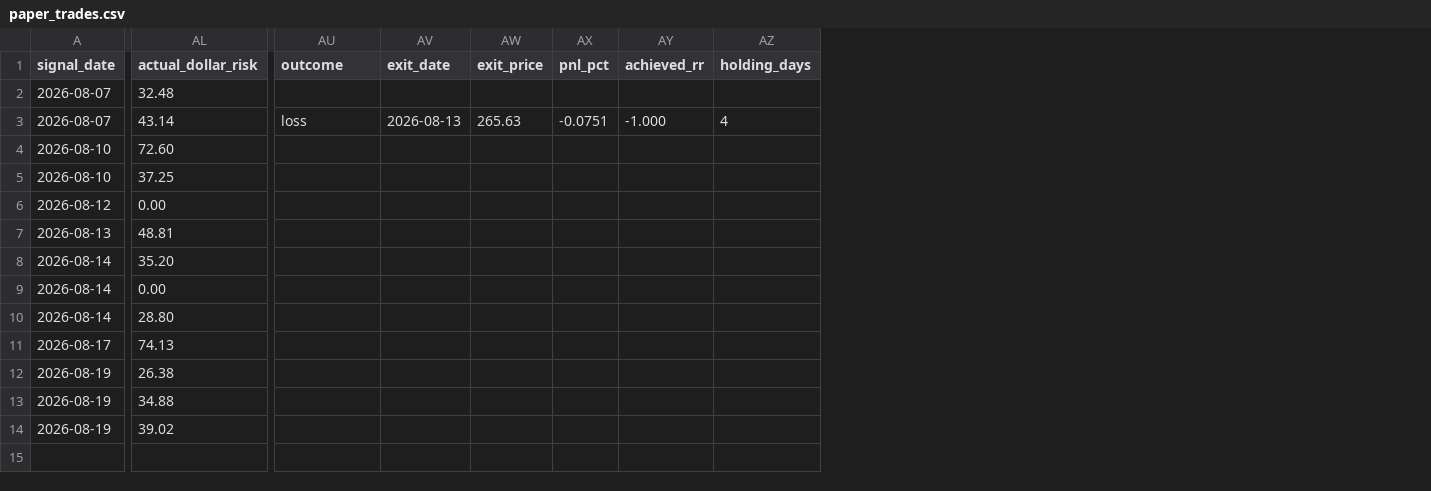
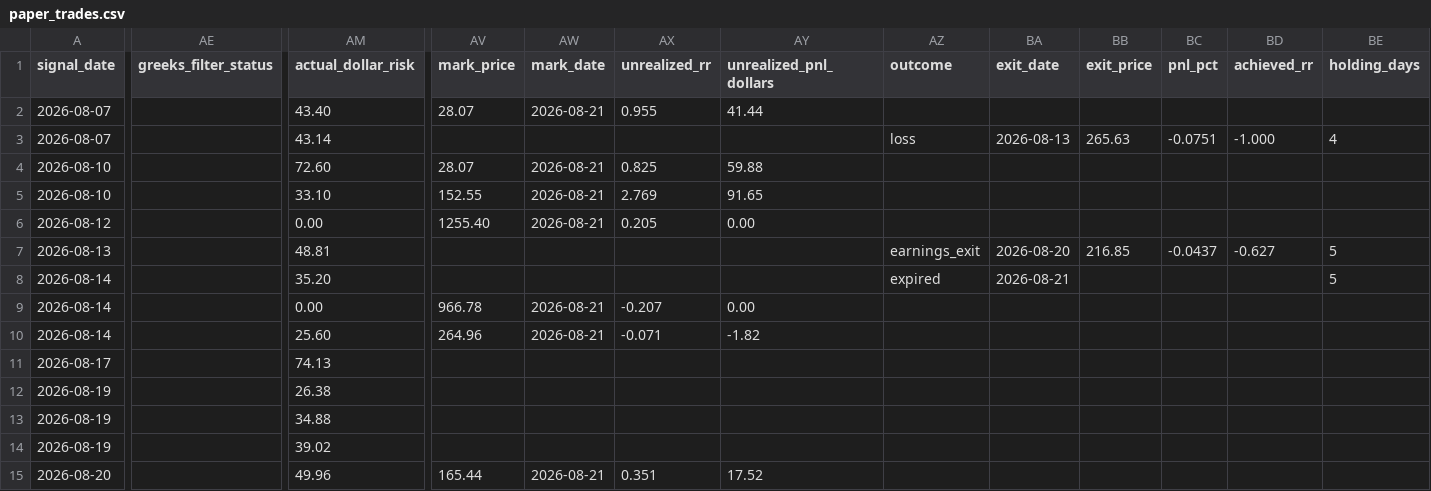
Before and after one commit to MrKoods/StockAnalysis, a CSV file: paper_trading/paper_trades.csv, drawn as a sheet; only a part is shown, gaps mark what is left out; addresses are those after the commit; rows hold the shown columns only; the diff covers the shown part only; the diff names each change by its address in the sheet, - before the commit and + after, or states it on an @@ line.

```diff
--- a/paper_trading/paper_trades.csv
+++ b/paper_trading/paper_trades.csv
+column AE (greeks_filter_status), empty
+column AV (mark_price), rows 2-10: 28.07 |  | 28.07 | 152.55 | 1255.40 |  |  | 966.78 | 264.96
+column AW (mark_date), rows 2-10: 2026-08-21 |  | 2026-08-21 | 2026-08-21 | 2026-08-21 |  |  | 2026-08-21 | 2026-08-21
+column AX (unrealized_rr), rows 2-10: 0.955 |  | 0.825 | 2.769 | 0.205 |  |  | -0.207 | -0.071
+column AY (unrealized_pnl_dollars), rows 2-10: 41.44 |  | 59.88 | 91.65 | 0.00 |  |  | 0.00 | -1.82
-AM2 (actual_dollar_risk): 32.48
+AM2 (actual_dollar_risk): 43.40
-AM5 (actual_dollar_risk): 37.25
+AM5 (actual_dollar_risk): 33.10
-AZ7 (outcome): (empty)
+AZ7 (outcome): earnings_exit
-BA7 (exit_date): (empty)
+BA7 (exit_date): 2026-08-20
-BB7 (exit_price): (empty)
+BB7 (exit_price): 216.85
-BC7 (pnl_pct): (empty)
+BC7 (pnl_pct): -0.0437
-BD7 (achieved_rr): (empty)
+BD7 (achieved_rr): -0.627
-BE7:BE8 (holding_days): (empty)
+BE7:BE8 (holding_days): 5
-AZ8 (outcome): (empty)
+AZ8 (outcome): expired
-BA8 (exit_date): (empty)
+BA8 (exit_date): 2026-08-21
-AM10 (actual_dollar_risk): 28.80
+AM10 (actual_dollar_risk): 25.60
+row 15: 2026-08-20 |  | 49.96 | 165.44 | 2026-08-21 | 0.351 | 17.52
```
Also changed, not shown: 1 edited cell elsewhere in this file, data/logs/validation_log.csv, 14 other files.
